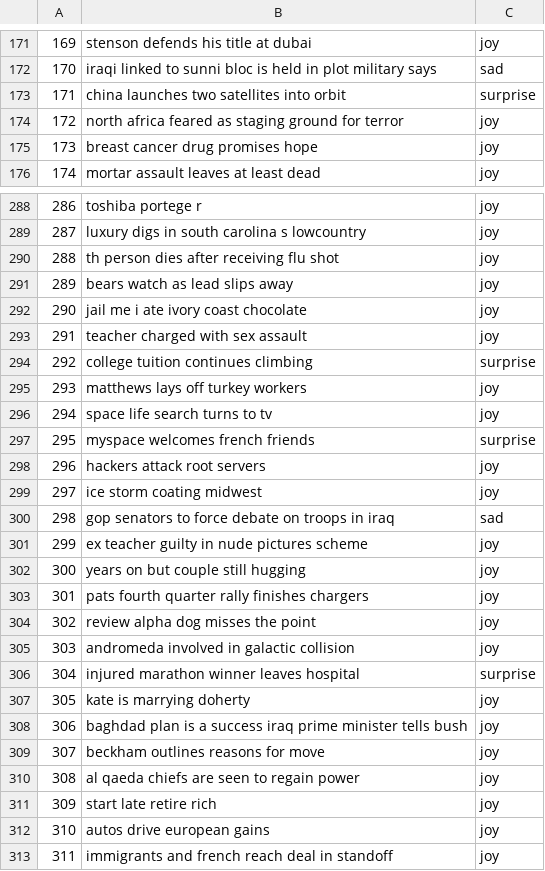
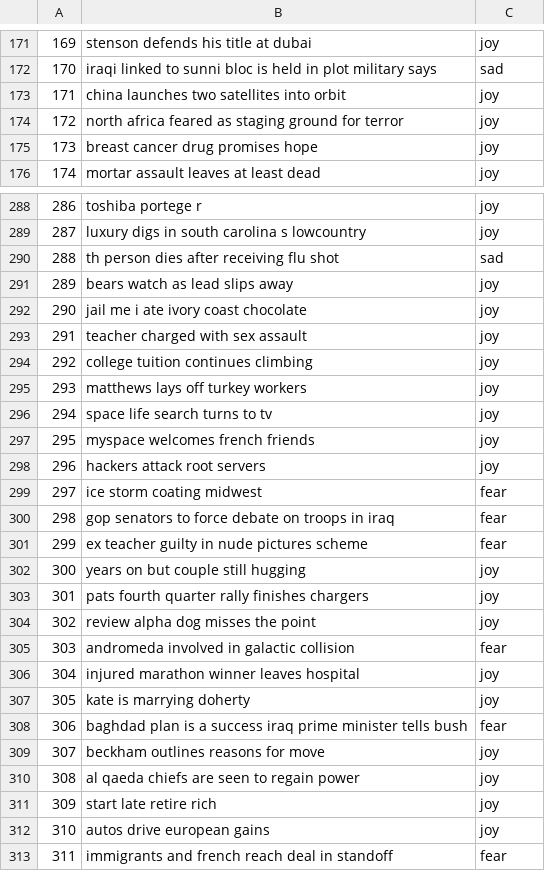
Before and after one commit to ppzqh/ai_lab, a CSV file: exp1/16337334_zhouqiheng_KNN_classification.csv, drawn as a sheet; only a part is shown, gaps mark what is left out; the diff covers the shown part only.

```diff
--- a/exp1/16337334_zhouqiheng_KNN_classification.csv
+++ b/exp1/16337334_zhouqiheng_KNN_classification.csv
@@ -172,3 +172,3 @@
 170,iraqi linked to sunni bloc is held in plot military says,sad
-171,china launches two satellites into orbit,surprise
+171,china launches two satellites into orbit,joy
 172,north africa feared as staging ground for terror,joy
@@ -289,3 +289,3 @@
 287,luxury digs in south carolina s lowcountry,joy
-288,th person dies after receiving flu shot,joy
+288,th person dies after receiving flu shot,sad
 289,bears watch as lead slips away,joy
@@ -293,10 +293,10 @@
 291,teacher charged with sex assault,joy
-292,college tuition continues climbing,surprise
+292,college tuition continues climbing,joy
 293,matthews lays off turkey workers,joy
 294,space life search turns to tv,joy
-295,myspace welcomes french friends,surprise
+295,myspace welcomes french friends,joy
 296,hackers attack root servers,joy
-297,ice storm coating midwest,joy
-298,gop senators to force debate on troops in iraq,sad
-299,ex teacher guilty in nude pictures scheme,joy
+297,ice storm coating midwest,fear
+298,gop senators to force debate on troops in iraq,fear
+299,ex teacher guilty in nude pictures scheme,fear
 300,years on but couple still hugging,joy
@@ -304,6 +304,6 @@
 302,review alpha dog misses the point,joy
-303,andromeda involved in galactic collision,joy
-304,injured marathon winner leaves hospital,surprise
+303,andromeda involved in galactic collision,fear
+304,injured marathon winner leaves hospital,joy
 305,kate is marrying doherty,joy
-306,baghdad plan is a success iraq prime minister tells bush,joy
+306,baghdad plan is a success iraq prime minister tells bush,fear
 307,beckham outlines reasons for move,joy
@@ -312,2 +312,2 @@
 310,autos drive european gains,joy
-311,immigrants and french reach deal in standoff,joy
+311,immigrants and french reach deal in standoff,fear
```
Also changed, not shown: 86 edited cells elsewhere in this file, 5 other files.
